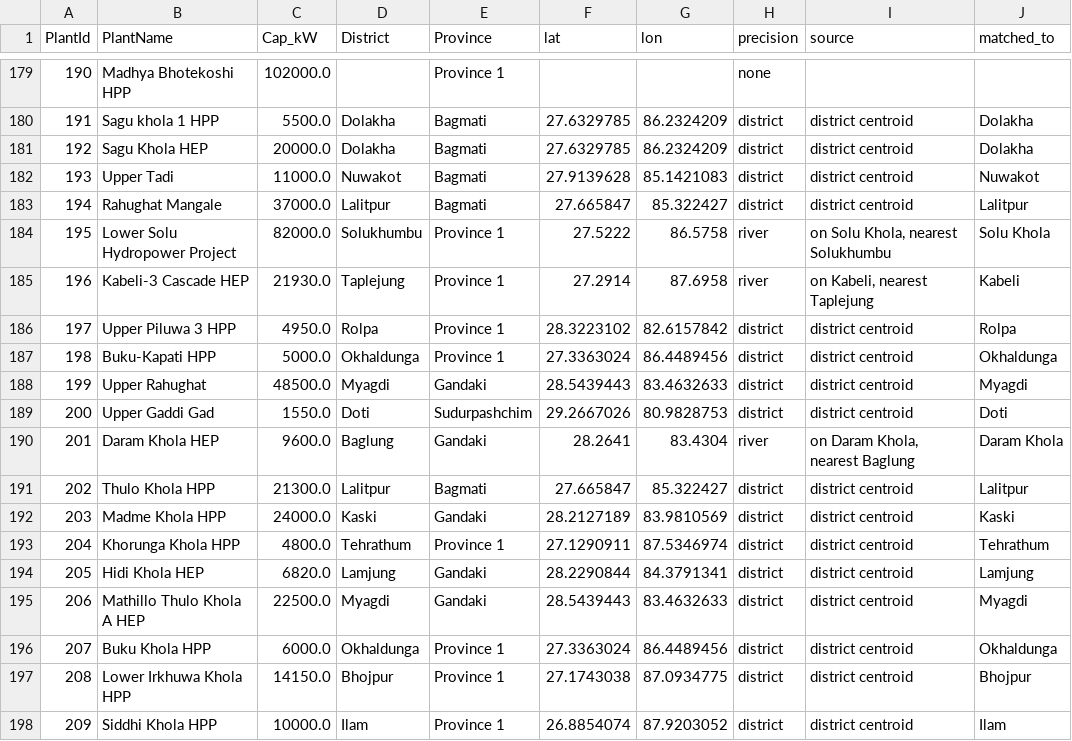
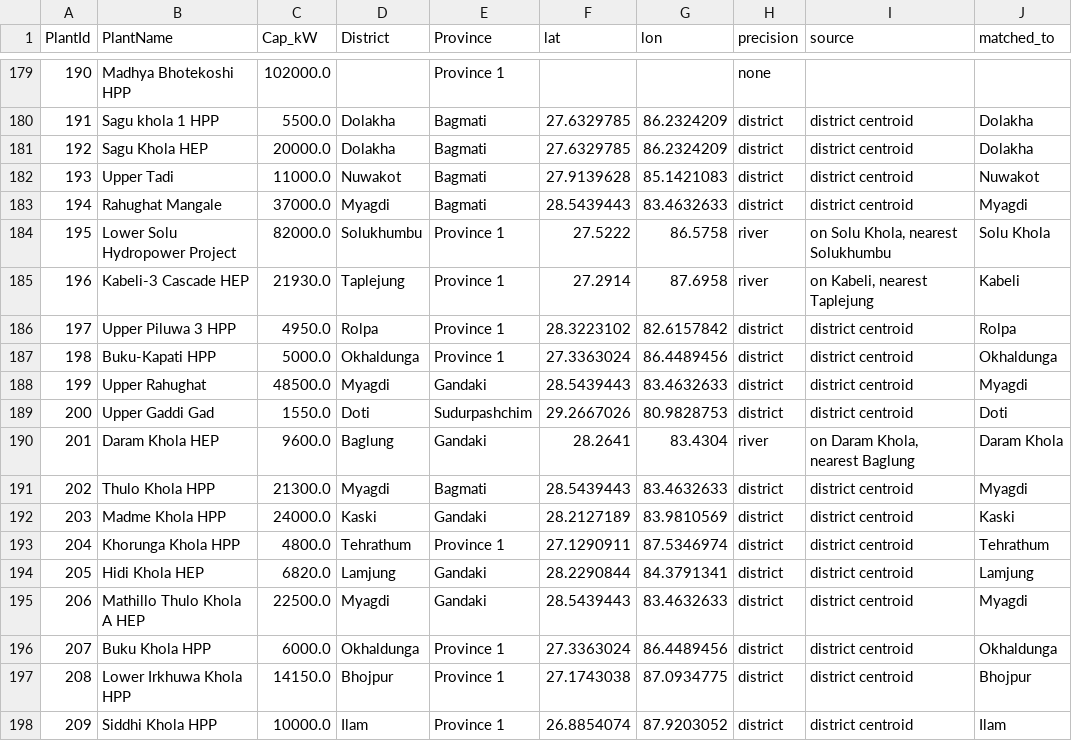
Before and after one commit to bikakhilesh/nepal-hydro-royalty, a CSV file: rms_plants_coords.csv, drawn as a sheet; only a part is shown, gaps mark what is left out.

```diff
--- a/rms_plants_coords.csv
+++ b/rms_plants_coords.csv
@@ -182,3 +182,3 @@ PlantId,PlantName,Cap_kW,District,Province,lat,lon,precision,source,matched_to
 193,Upper Tadi,11000.0,Nuwakot,Bagmati,27.9139628,85.1421083,district,district centroid,Nuwakot
-194,Rahughat Mangale,37000.0,Lalitpur,Bagmati,27.665847,85.322427,district,district centroid,Lalitpur
+194,Rahughat Mangale,37000.0,Myagdi,Bagmati,28.5439443,83.4632633,district,district centroid,Myagdi
 195,Lower Solu Hydropower Project,82000.0,Solukhumbu,Province 1,27.5222,86.5758,river,"on Solu Khola, nearest Solukhumbu",Solu Khola
@@ -190,3 +190,3 @@ PlantId,PlantName,Cap_kW,District,Province,lat,lon,precision,source,matched_to
 201,Daram Khola HEP,9600.0,Baglung,Gandaki,28.2641,83.4304,river,"on Daram Khola, nearest Baglung",Daram Khola
-202,Thulo Khola HPP,21300.0,Lalitpur,Bagmati,27.665847,85.322427,district,district centroid,Lalitpur
+202,Thulo Khola HPP,21300.0,Myagdi,Bagmati,28.5439443,83.4632633,district,district centroid,Myagdi
 203,Madme Khola HPP,24000.0,Kaski,Gandaki,28.2127189,83.9810569,district,district centroid,Kaski
```
Also changed, not shown: 1 other file.
